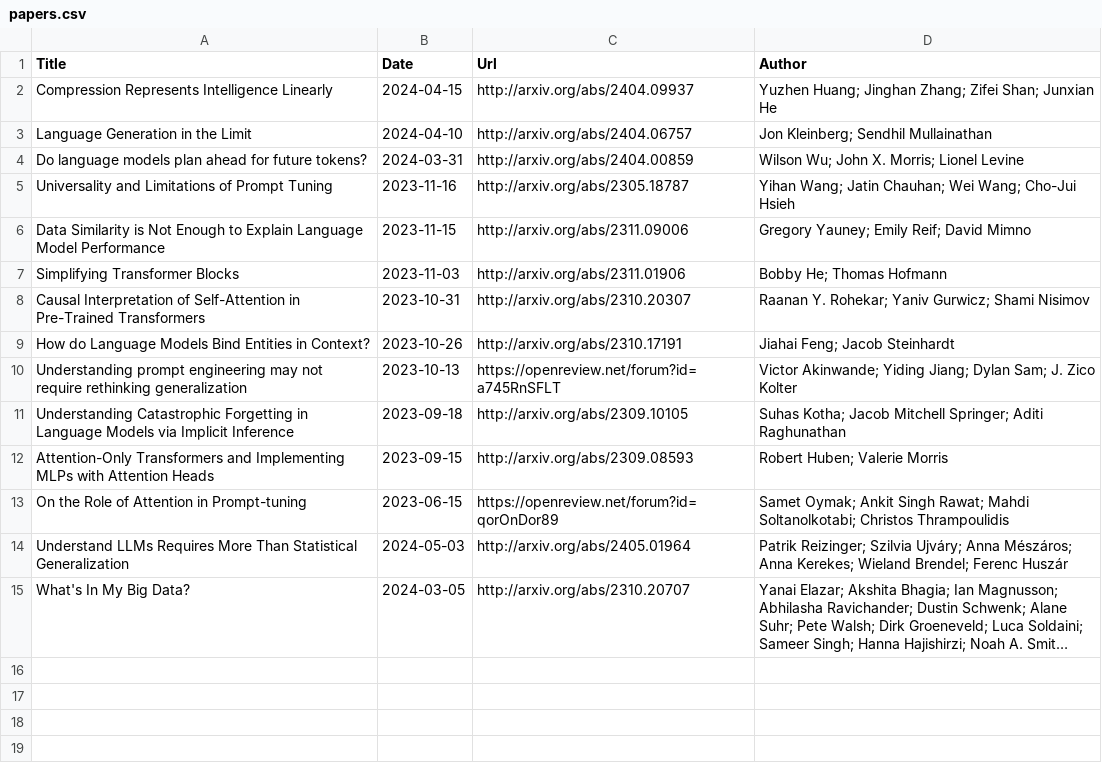
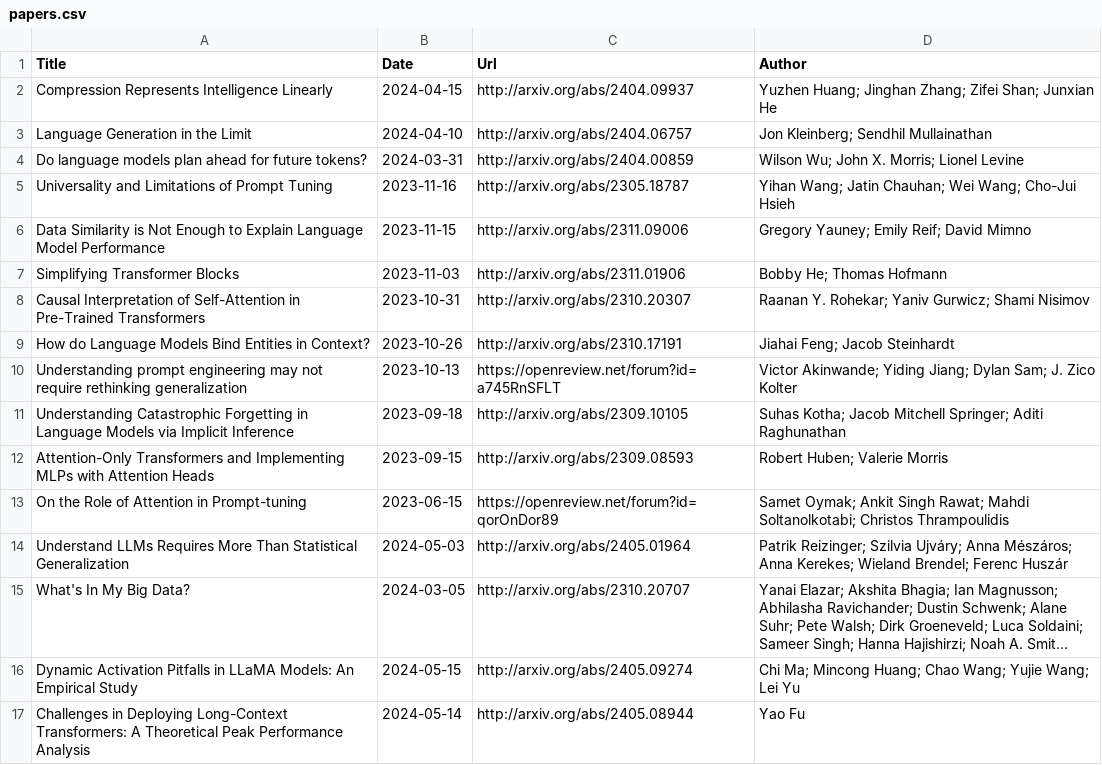
Before and after one commit to Furyton/awesome-language-model-analysis, a CSV file: papers/miscellanea/papers.csv, drawn as a sheet; long unchanged cells end in …; the diff names each change by its address in the sheet, - before the commit and + after, or states it on an @@ line.

Commit message:
on activate pitfalls, long-context trm deployment, platonic repr hypothesis, scaling laws, planning capacity

```diff
--- a/papers/miscellanea/papers.csv
+++ b/papers/miscellanea/papers.csv
+row 16: Dynamic Activation Pitfalls in LLaMA Models: An Empirical Study | 2024-05-15 | http://arxiv.org/abs/2405.09274 | Chi Ma; Mincong Huang; Chao Wang; Yujie Wang; Lei Yu
+row 17: Challenges in Deploying Long-Context Transformers: A Theoretical Peak Performance Analysis | 2024-05-14 | http://arxiv.org/abs/2405.08944 | Yao Fu
```
Also changed, not shown: papers/phenomena-of-interest/other-phenomena/papers.csv, papers/phenomena-of-interest/scaling-laws/papers.csv, 1 other file.
